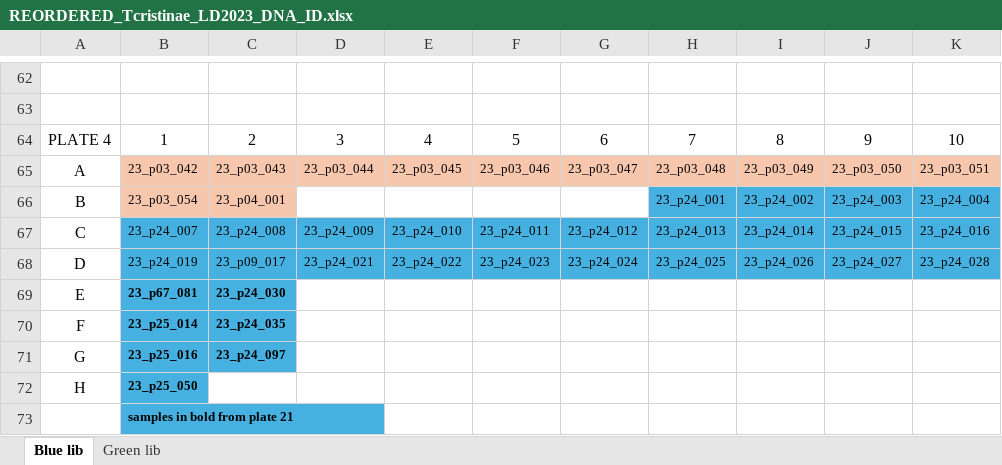
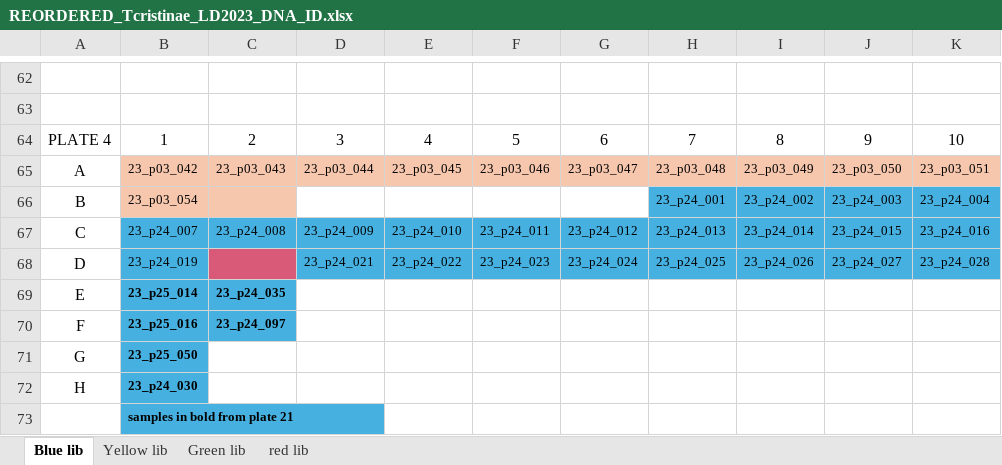
Before and after one commit to tparchman/RFseq_projects, an Excel workbook: T25/REORDERED_Tcristinae_LD2023_DNA_ID.xlsx, sheet Blue lib, drawn as a sheet; only a part is shown, gaps mark what is left out; values as stored, in another font and other column widths than the file's, no borders; the diff names each change by its address in the sheet, - before the commit and + after, or states it on an @@ line.

```diff
--- a/T25/REORDERED_Tcristinae_LD2023_DNA_ID.xlsx (sheet Blue lib)
+++ b/T25/REORDERED_Tcristinae_LD2023_DNA_ID.xlsx (sheet Blue lib)
+sheet tab: Yellow lib
+sheet tab: red lib
-C66: 23_p04_001
+C66: (empty)
-C68: 23_p09_017
+C68: (empty)
-C68 fill: #46B1E1
+C68 fill: #D85A78
-B69: 23_p67_081
+B69: 23_p25_014
-C69: 23_p24_030
+C69: 23_p24_035
-B70: 23_p25_014
+B70: 23_p25_016
-C70: 23_p24_035
+C70: 23_p24_097
-B71: 23_p25_016
+B71: 23_p25_050
-C71: 23_p24_097
+C71: (empty)
-C71 fill: #46B1E1
+C71 fill: none
-B72: 23_p25_050
+B72: 23_p24_030
```
Also changed, not shown: T25/Tcristinae_LD2023_DNA_ID.xlsx, 8 other files.
